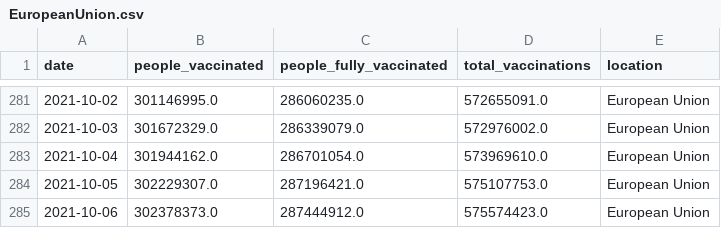
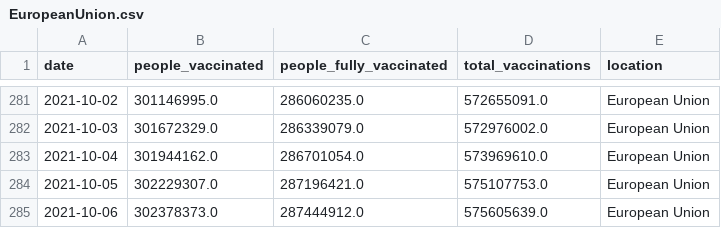
Before and after one commit to blasf1/covid_vaccine_progress_bot, a CSV file: output/EuropeanUnion.csv, drawn as a sheet; only a part is shown, gaps mark what is left out.

```diff
--- a/output/EuropeanUnion.csv
+++ b/output/EuropeanUnion.csv
@@ -284,2 +284,2 @@ date,people_vaccinated,people_fully_vaccinated,total_vaccinations,location
 2021-10-05,302229307.0,287196421.0,575107753.0,European Union
-2021-10-06,302378373.0,287444912.0,575574423.0,European Union
+2021-10-06,302378373.0,287444912.0,575605639.0,European Union
```
Also changed, not shown: latest.csv, output/Netherlands.csv, 2 other files.
